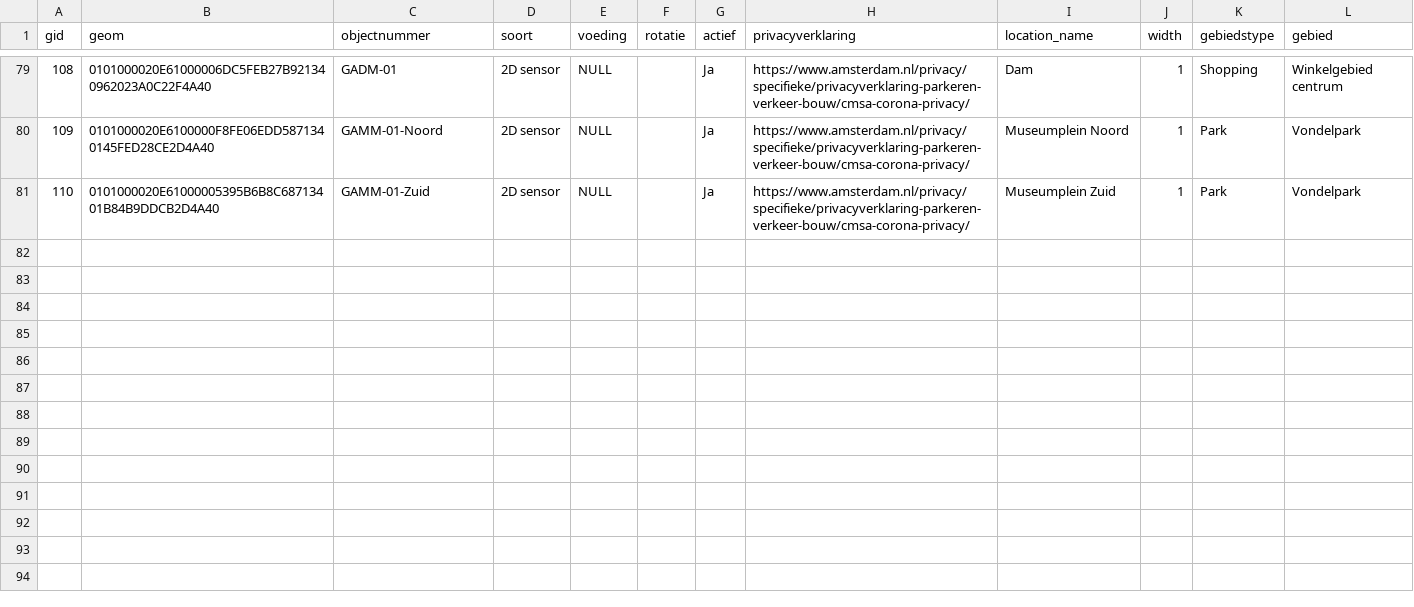
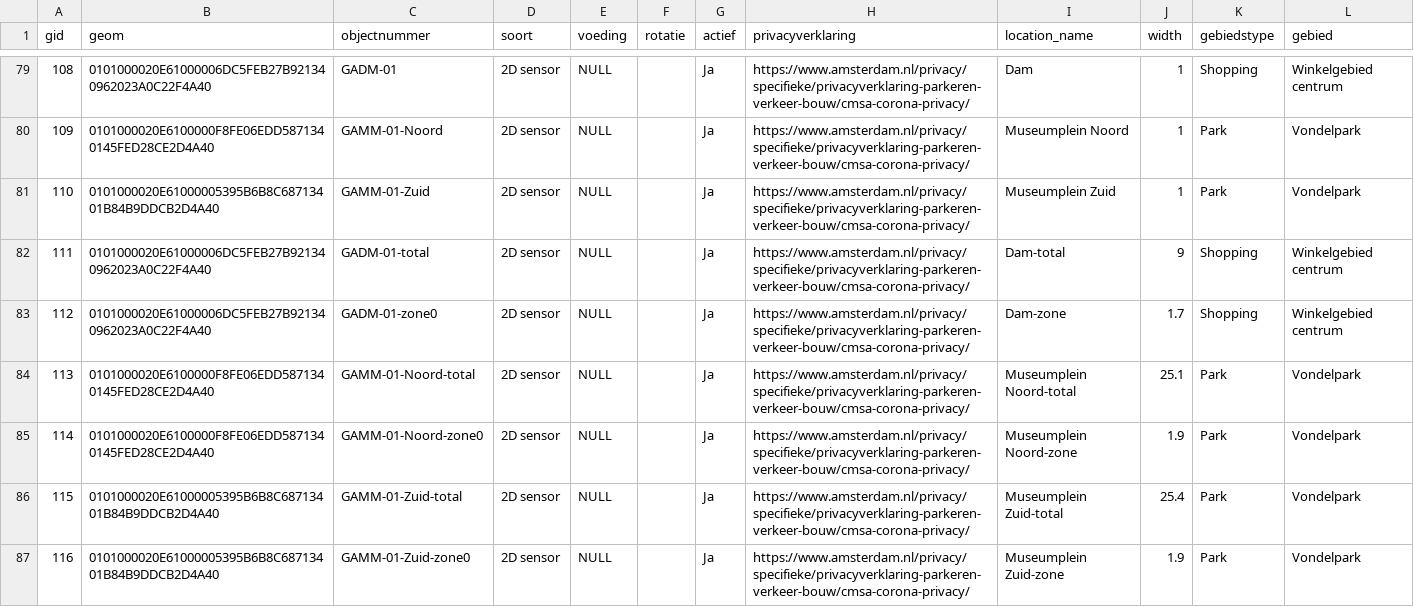
Before and after one commit to Amsterdam/waarnemingen-mensen, a CSV file: src/peoplemeasurement/csv_imports/data/peoplemeasurement_sensors.csv, drawn as a sheet; only a part is shown, gaps mark what is left out.

Commit message:
Added some aliases of existing sensors

```diff
--- a/src/peoplemeasurement/csv_imports/data/peoplemeasurement_sensors.csv
+++ b/src/peoplemeasurement/csv_imports/data/peoplemeasurement_sensors.csv
@@ -81 +81,7 @@ gid;geom;objectnummer;soort;voeding;rotatie;actief;privacyverklaring;location_na
 110;0101000020E61000005395B6B8C68713401B84B9DDCB2D4A40;GAMM-01-Zuid;2D sensor;NULL;;Ja;https://www.amsterdam.nl/privacy/specifieke/privacyverklaring-parkeren-verkeer-bouw/cmsa-corona-privacy/;Museumplein Zuid;1;Park;Vondelpark
+111;0101000020E61000006DC5FEB27B921340962023A0C22F4A40;GADM-01-total;2D sensor;NULL;;Ja;https://www.amsterdam.nl/privacy/specifieke/privacyverklaring-parkeren-verkeer-bouw/cmsa-corona-privacy/;Dam-total;9;Shopping;Winkelgebied centrum
+112;0101000020E61000006DC5FEB27B921340962023A0C22F4A40;GADM-01-zone0;2D sensor;NULL;;Ja;https://www.amsterdam.nl/privacy/specifieke/privacyverklaring-parkeren-verkeer-bouw/cmsa-corona-privacy/;Dam-zone;1.7;Shopping;Winkelgebied centrum
+113;0101000020E6100000F8FE06EDD5871340145FED28CE2D4A40;GAMM-01-Noord-total;2D sensor;NULL;;Ja;https://www.amsterdam.nl/privacy/specifieke/privacyverklaring-parkeren-verkeer-bouw/cmsa-corona-privacy/;Museumplein Noord-total;25.1;Park;Vondelpark
+114;0101000020E6100000F8FE06EDD5871340145FED28CE2D4A40;GAMM-01-Noord-zone0;2D sensor;NULL;;Ja;https://www.amsterdam.nl/privacy/specifieke/privacyverklaring-parkeren-verkeer-bouw/cmsa-corona-privacy/;Museumplein Noord-zone;1.9;Park;Vondelpark
+115;0101000020E61000005395B6B8C68713401B84B9DDCB2D4A40;GAMM-01-Zuid-total;2D sensor;NULL;;Ja;https://www.amsterdam.nl/privacy/specifieke/privacyverklaring-parkeren-verkeer-bouw/cmsa-corona-privacy/;Museumplein Zuid-total;25.4;Park;Vondelpark
+116;0101000020E61000005395B6B8C68713401B84B9DDCB2D4A40;GAMM-01-Zuid-zone0;2D sensor;NULL;;Ja;https://www.amsterdam.nl/privacy/specifieke/privacyverklaring-parkeren-verkeer-bouw/cmsa-corona-privacy/;Museumplein Zuid-zone;1.9;Park;Vondelpark
```
Also changed, not shown: 1 other file.
